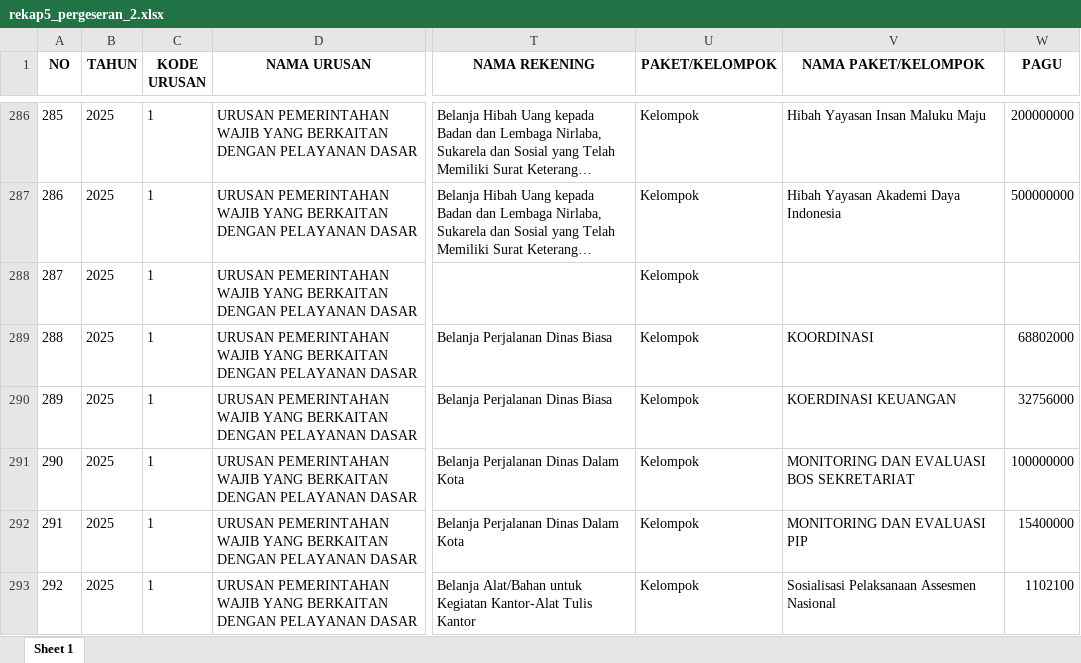
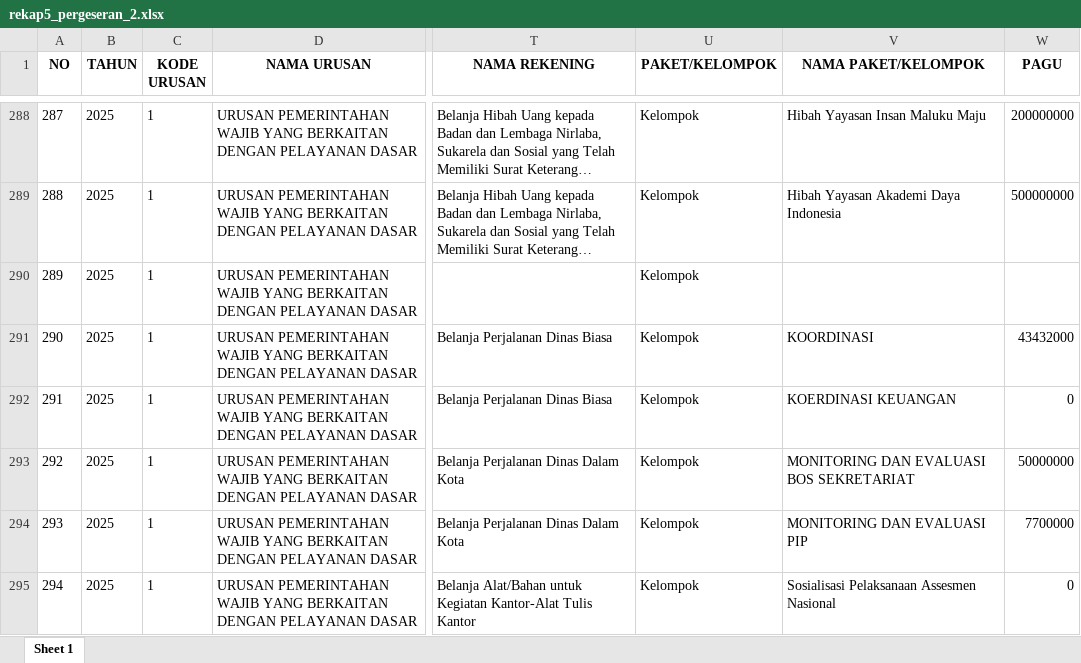
Before and after one commit to bpkadkabburu/sipd-ri, an Excel workbook: EXCEL/2025/rekap5_pergeseran_2.xlsx, sheet Sheet 1, drawn as a sheet; only a part is shown, gaps mark what is left out; long unchanged cells end in …; values as stored, in another font and other column widths than the file's, no borders; addresses are those after the commit; the diff covers the shown part only; the diff names each change by its address in the sheet, - before the commit and + after, or states it on an @@ line.

```diff
--- a/EXCEL/2025/rekap5_pergeseran_2.xlsx (sheet Sheet 1)
+++ b/EXCEL/2025/rekap5_pergeseran_2.xlsx (sheet Sheet 1)
@@ column A (NO) renumbered from row 117 down @@
-W291 (PAGU): 68802000
+W291 (PAGU): 43432000
-W292 (PAGU): 32756000
+W292 (PAGU): 0
-W293 (PAGU): 100000000
+W293 (PAGU): 50000000
-W294 (PAGU): 15400000
+W294 (PAGU): 7700000
-W295 (PAGU): 1102100
+W295 (PAGU): 0
```
Also changed, not shown: 12 added rows and 61 edited cells elsewhere in this sheet, EFISIENSI PER DINAS.xlsx, EXCEL/2025/rekap5_pergeseran_1.xlsx, 4 other files.
